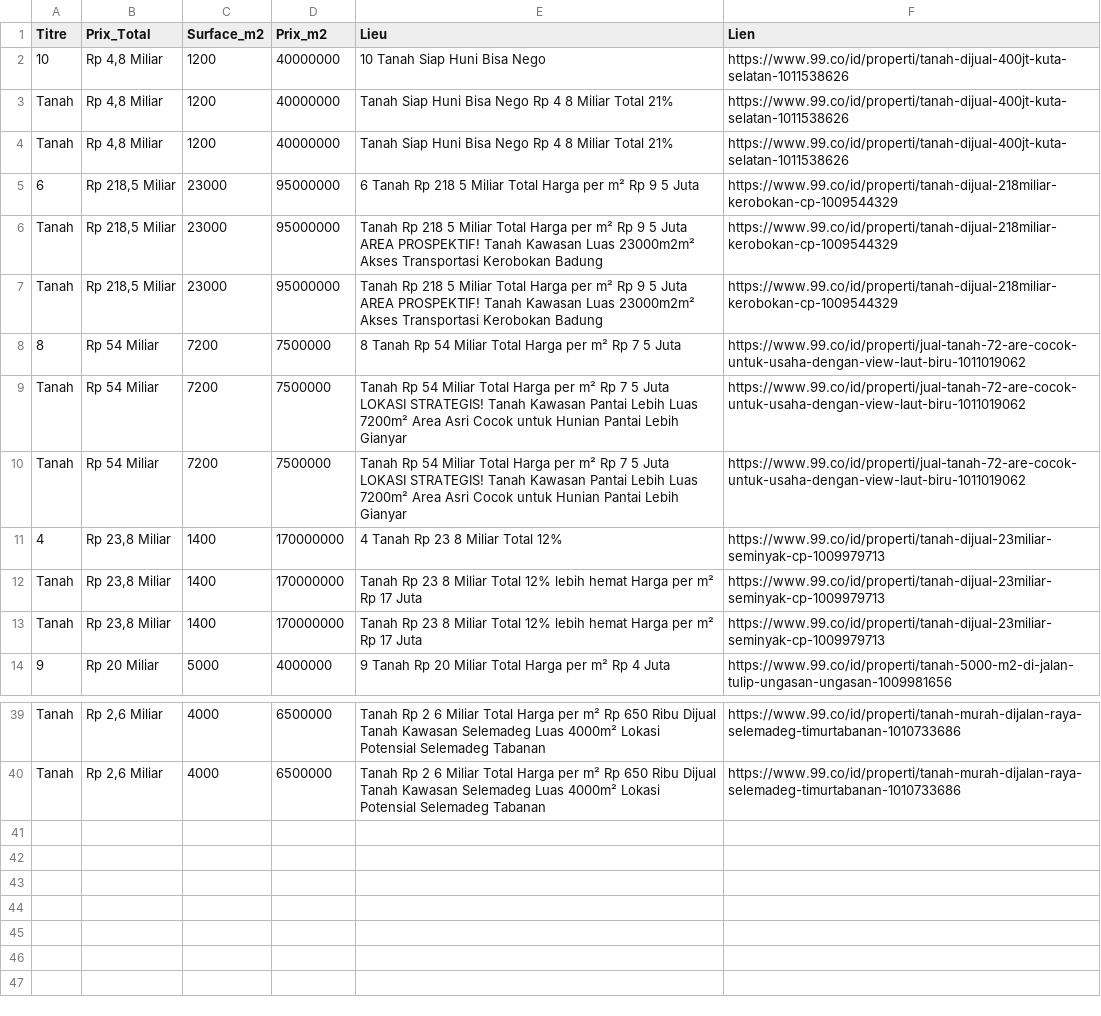
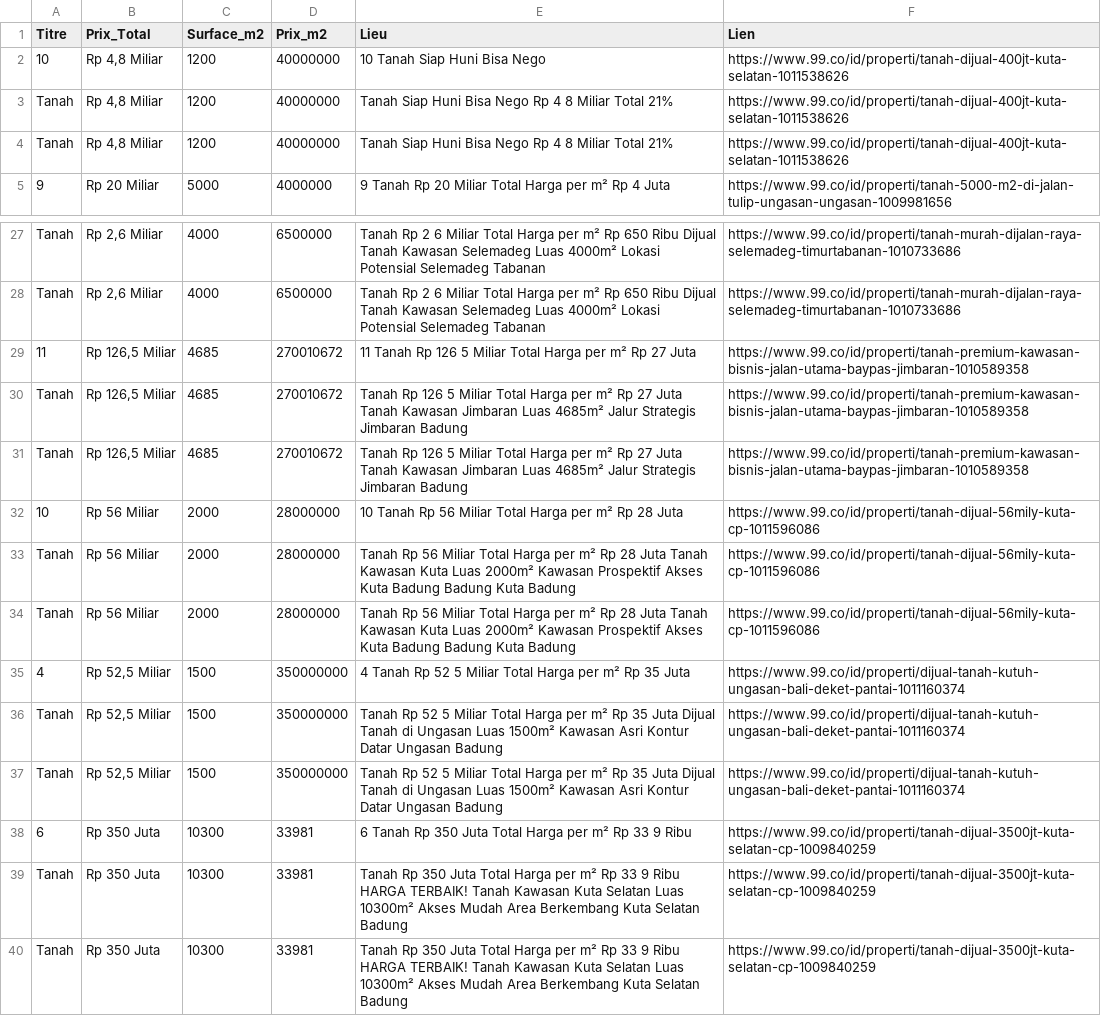
Before and after one commit to pedro432143219-prog/99co-scraper, a CSV file: resultats.csv, drawn as a sheet; only a part is shown, gaps mark what is left out; removed rows and columns are numbered as before the commit, all else as after; the diff covers the shown part only; the diff names each change by its address in the sheet, - before the commit and + after, or states it on an @@ line.

```diff
--- a/resultats.csv
+++ b/resultats.csv
-row 5: 6 | Rp 218,5 Miliar | 23000 | 95000000 | 6 Tanah Rp 218 5 Miliar Total Harga per m² Rp 9 5 Juta | https://www.99.co/id/properti/tanah-dijual-218miliar-kerobokan-cp-1009544329
-row 6: Tanah | Rp 218,5 Miliar | 23000 | 95000000 | Tanah Rp 218 5 Miliar Total Harga per m² Rp 9 5 Juta AREA PROSPEKTIF! Tanah Kawasan Luas 23000m2m² Akses Transportasi Kerobokan Badung | https://www.99.co/id/properti/tanah-dijual-218miliar-kerobokan-cp-1009544329
-row 7: Tanah | Rp 218,5 Miliar | 23000 | 95000000 | Tanah Rp 218 5 Miliar Total Harga per m² Rp 9 5 Juta AREA PROSPEKTIF! Tanah Kawasan Luas 23000m2m² Akses Transportasi Kerobokan Badung | https://www.99.co/id/properti/tanah-dijual-218miliar-kerobokan-cp-1009544329
-row 8: 8 | Rp 54 Miliar | 7200 | 7500000 | 8 Tanah Rp 54 Miliar Total Harga per m² Rp 7 5 Juta | https://www.99.co/id/properti/jual-tanah-72-are-cocok-untuk-usaha-dengan-view-laut-biru-1011019062
-row 9: Tanah | Rp 54 Miliar | 7200 | 7500000 | Tanah Rp 54 Miliar Total Harga per m² Rp 7 5 Juta LOKASI STRATEGIS! Tanah Kawasan Pantai Lebih Luas 7200m² Area Asri Cocok untuk Hunian Pantai Lebih Gianyar | https://www.99.co/id/properti/jual-tanah-72-are-cocok-untuk-usaha-dengan-view-laut-biru-1011019062
-row 10: Tanah | Rp 54 Miliar | 7200 | 7500000 | Tanah Rp 54 Miliar Total Harga per m² Rp 7 5 Juta LOKASI STRATEGIS! Tanah Kawasan Pantai Lebih Luas 7200m² Area Asri Cocok untuk Hunian Pantai Lebih Gianyar | https://www.99.co/id/properti/jual-tanah-72-are-cocok-untuk-usaha-dengan-view-laut-biru-1011019062
-row 11: 4 | Rp 23,8 Miliar | 1400 | 170000000 | 4 Tanah Rp 23 8 Miliar Total 12% | https://www.99.co/id/properti/tanah-dijual-23miliar-seminyak-cp-1009979713
-row 12: Tanah | Rp 23,8 Miliar | 1400 | 170000000 | Tanah Rp 23 8 Miliar Total 12% lebih hemat Harga per m² Rp 17 Juta | https://www.99.co/id/properti/tanah-dijual-23miliar-seminyak-cp-1009979713
-row 13: Tanah | Rp 23,8 Miliar | 1400 | 170000000 | Tanah Rp 23 8 Miliar Total 12% lebih hemat Harga per m² Rp 17 Juta | https://www.99.co/id/properti/tanah-dijual-23miliar-seminyak-cp-1009979713
+row 29: 11 | Rp 126,5 Miliar | 4685 | 270010672 | 11 Tanah Rp 126 5 Miliar Total Harga per m² Rp 27 Juta | https://www.99.co/id/properti/tanah-premium-kawasan-bisnis-jalan-utama-baypas-jimbaran-1010589358
+row 30: Tanah | Rp 126,5 Miliar | 4685 | 270010672 | Tanah Rp 126 5 Miliar Total Harga per m² Rp 27 Juta Tanah Kawasan Jimbaran Luas 4685m² Jalur Strategis Jimbaran Badung | https://www.99.co/id/properti/tanah-premium-kawasan-bisnis-jalan-utama-baypas-jimbaran-1010589358
+row 31: Tanah | Rp 126,5 Miliar | 4685 | 270010672 | Tanah Rp 126 5 Miliar Total Harga per m² Rp 27 Juta Tanah Kawasan Jimbaran Luas 4685m² Jalur Strategis Jimbaran Badung | https://www.99.co/id/properti/tanah-premium-kawasan-bisnis-jalan-utama-baypas-jimbaran-1010589358
+row 32: 10 | Rp 56 Miliar | 2000 | 28000000 | 10 Tanah Rp 56 Miliar Total Harga per m² Rp 28 Juta | https://www.99.co/id/properti/tanah-dijual-56mily-kuta-cp-1011596086
+row 33: Tanah | Rp 56 Miliar | 2000 | 28000000 | Tanah Rp 56 Miliar Total Harga per m² Rp 28 Juta Tanah Kawasan Kuta Luas 2000m² Kawasan Prospektif Akses Kuta Badung Badung Kuta Badung | https://www.99.co/id/properti/tanah-dijual-56mily-kuta-cp-1011596086
+row 34: Tanah | Rp 56 Miliar | 2000 | 28000000 | Tanah Rp 56 Miliar Total Harga per m² Rp 28 Juta Tanah Kawasan Kuta Luas 2000m² Kawasan Prospektif Akses Kuta Badung Badung Kuta Badung | https://www.99.co/id/properti/tanah-dijual-56mily-kuta-cp-1011596086
+row 35: 4 | Rp 52,5 Miliar | 1500 | 350000000 | 4 Tanah Rp 52 5 Miliar Total Harga per m² Rp 35 Juta | https://www.99.co/id/properti/dijual-tanah-kutuh-ungasan-bali-deket-pantai-1011160374
+row 36: Tanah | Rp 52,5 Miliar | 1500 | 350000000 | Tanah Rp 52 5 Miliar Total Harga per m² Rp 35 Juta Dijual Tanah di Ungasan Luas 1500m² Kawasan Asri Kontur Datar Ungasan Badung | https://www.99.co/id/properti/dijual-tanah-kutuh-ungasan-bali-deket-pantai-1011160374
+row 37: Tanah | Rp 52,5 Miliar | 1500 | 350000000 | Tanah Rp 52 5 Miliar Total Harga per m² Rp 35 Juta Dijual Tanah di Ungasan Luas 1500m² Kawasan Asri Kontur Datar Ungasan Badung | https://www.99.co/id/properti/dijual-tanah-kutuh-ungasan-bali-deket-pantai-1011160374
+row 38: 6 | Rp 350 Juta | 10300 | 33981 | 6 Tanah Rp 350 Juta Total Harga per m² Rp 33 9 Ribu | https://www.99.co/id/properti/tanah-dijual-3500jt-kuta-selatan-cp-1009840259
+row 39: Tanah | Rp 350 Juta | 10300 | 33981 | Tanah Rp 350 Juta Total Harga per m² Rp 33 9 Ribu HARGA TERBAIK! Tanah Kawasan Kuta Selatan Luas 10300m² Akses Mudah Area Berkembang Kuta Selatan Badung | https://www.99.co/id/properti/tanah-dijual-3500jt-kuta-selatan-cp-1009840259
+row 40: Tanah | Rp 350 Juta | 10300 | 33981 | Tanah Rp 350 Juta Total Harga per m² Rp 33 9 Ribu HARGA TERBAIK! Tanah Kawasan Kuta Selatan Luas 10300m² Akses Mudah Area Berkembang Kuta Selatan Badung | https://www.99.co/id/properti/tanah-dijual-3500jt-kuta-selatan-cp-1009840259
```
Also changed, not shown: 3 removed rows and 3 edited cells elsewhere in this file.
